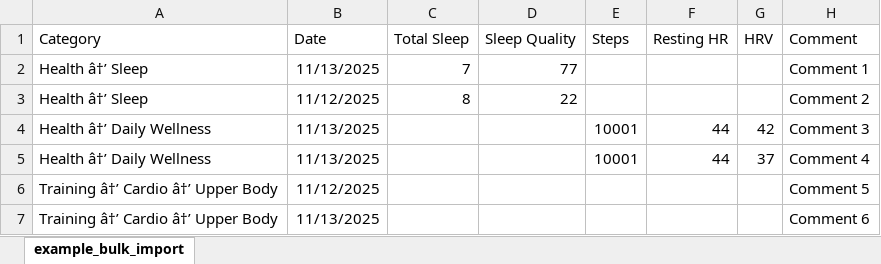
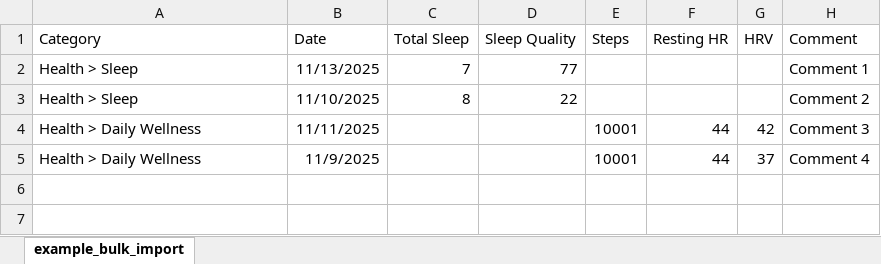
Before and after one commit to sladosa/events-tracker, an Excel workbook: templates/example_bulk_import1.xlsx, sheet example_bulk_import, drawn as a sheet; values as stored, in another font and other column widths than the file's, no borders; the diff names each change by its address in the sheet, - before the commit and + after, or states it on an @@ line.

Commit message:
Final bulk import: > separator, Excel input, duplicate detection, mixed categories

```diff
--- a/templates/example_bulk_import1.xlsx (sheet example_bulk_import)
+++ b/templates/example_bulk_import1.xlsx (sheet example_bulk_import)
-A2:A3 (Category): Health â†’ Sleep
+A2:A3 (Category): Health > Sleep
-B3 (Date): 11/12/2025
+B3 (Date): 11/10/2025
-A4:A5 (Category): Health â†’ Daily Wellness
+A4:A5 (Category): Health > Daily Wellness
-B4 (Date): 11/13/2025
+B4 (Date): 11/11/2025
-B5 (Date): 11/13/2025
+B5 (Date): 11/9/2025
-row 6: Training â†’ Cardio â†’ Upper Body | 11/12/2025 |  |  |  |  |  | Comment 5
-row 7: Training â†’ Cardio â†’ Upper Body | 11/13/2025 |  |  |  |  |  | Comment 6
```
Also changed, not shown: 3 other files.
